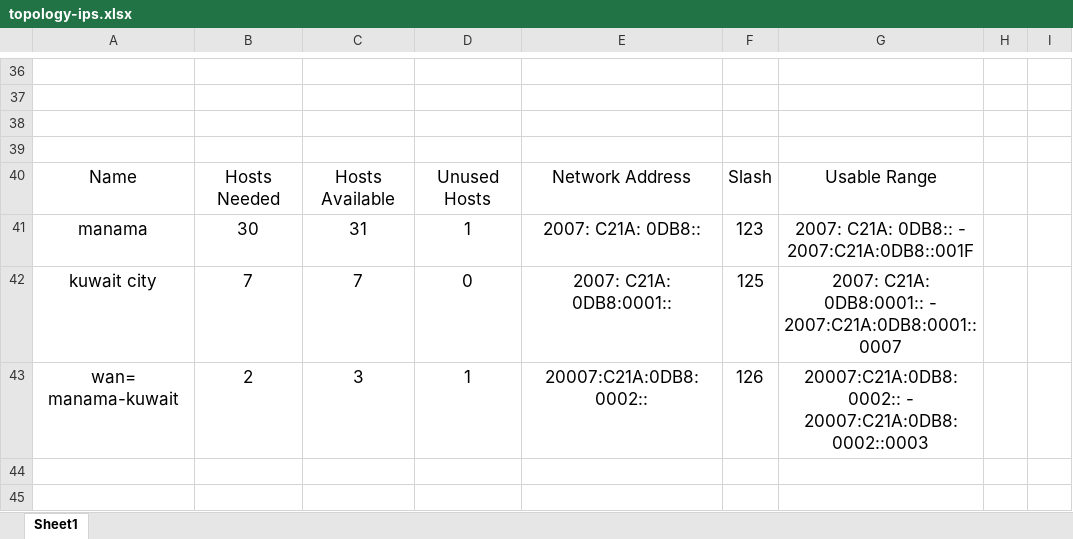
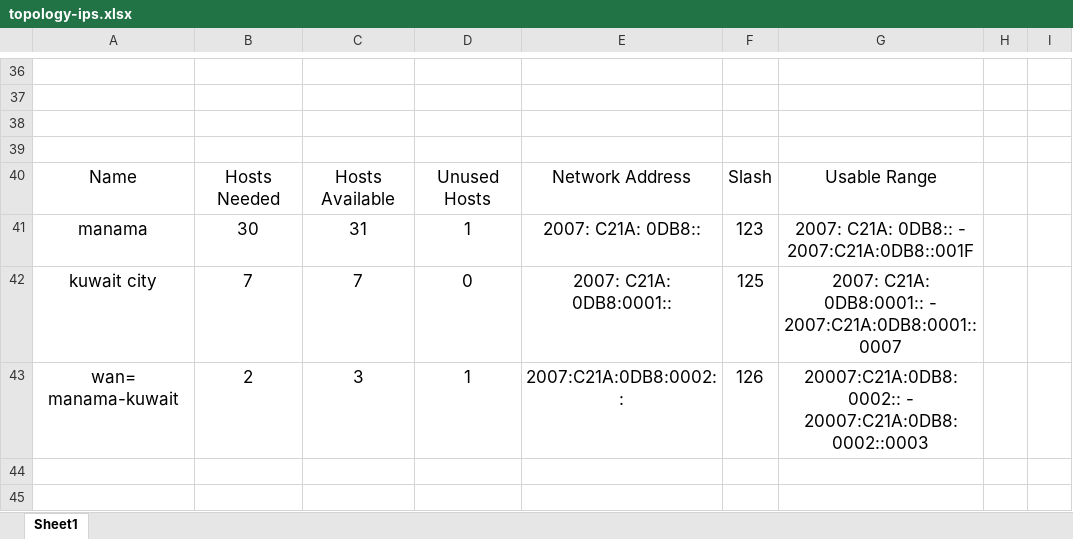
Before and after one commit to hunzed/GSP-network-topology, an Excel workbook: topology-ips.xlsx, sheet Sheet1, drawn as a sheet; only a part is shown, gaps mark what is left out; values as stored, in another font and other column widths than the file's, no borders; the diff names each change by its address in the sheet, - before the commit and + after, or states it on an @@ line.

```diff
--- a/topology-ips.xlsx (sheet Sheet1)
+++ b/topology-ips.xlsx (sheet Sheet1)
-E43: 20007:C21A:0DB8:0002::
+E43: 2007:C21A:0DB8:0002::
```
Also changed, not shown: 1 other file.
